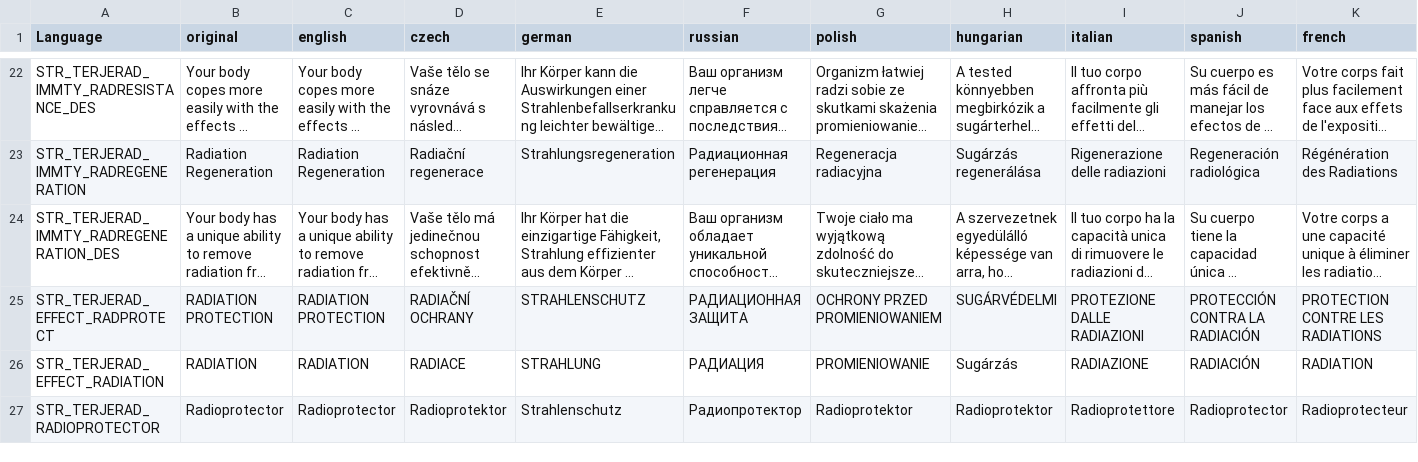
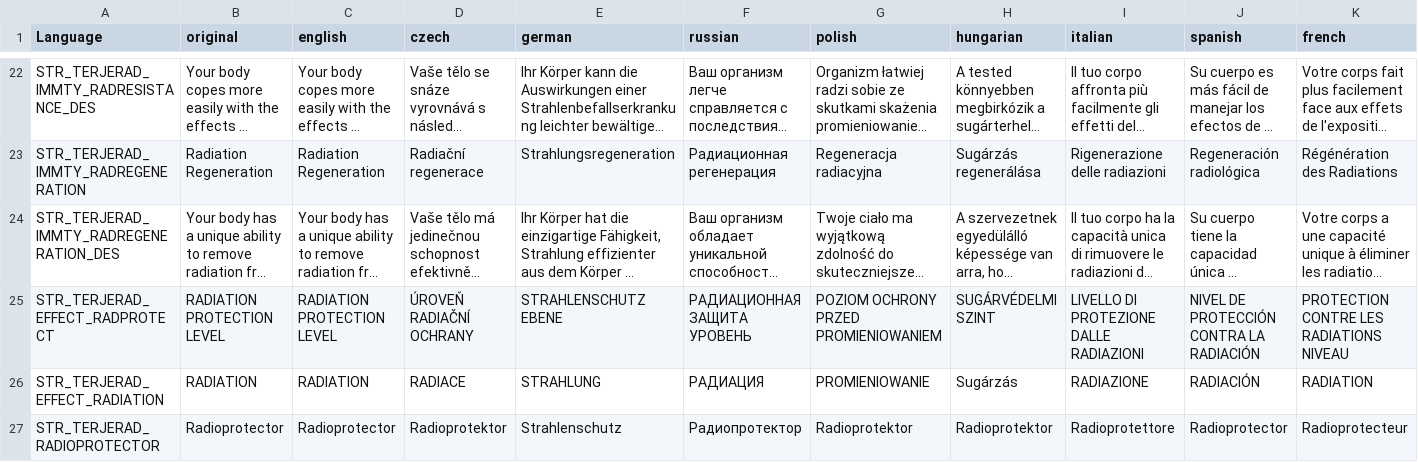
Before and after one commit to 2507110556/TerjeMods, a CSV file: TerjeRadiation/stringtable.csv, drawn as a sheet; only a part is shown, gaps mark what is left out; long unchanged cells end in …; the diff covers the shown part only; the diff names each change by its address in the sheet, - before the commit and + after, or states it on an @@ line.

```diff
--- a/TerjeRadiation/stringtable.csv
+++ b/TerjeRadiation/stringtable.csv
-B25 (original): RADIATION PROTECTION
+B25 (original): RADIATION PROTECTION LEVEL
-C25 (english): RADIATION PROTECTION
+C25 (english): RADIATION PROTECTION LEVEL
-D25 (czech): RADIAČNÍ OCHRANY
+D25 (czech): ÚROVEŇ RADIAČNÍ OCHRANY
-E25 (german): STRAHLENSCHUTZ
+E25 (german): STRAHLENSCHUTZ EBENE
-F25 (russian): РАДИАЦИОННАЯ ЗАЩИТА
+F25 (russian): РАДИАЦИОННАЯ ЗАЩИТА УРОВЕНЬ
-G25 (polish): OCHRONY PRZED PROMIENIOWANIEM
+G25 (polish): POZIOM OCHRONY PRZED PROMIENIOWANIEM
-H25 (hungarian): SUGÁRVÉDELMI
+H25 (hungarian): SUGÁRVÉDELMI SZINT
-I25 (italian): PROTEZIONE DALLE RADIAZIONI
+I25 (italian): LIVELLO DI PROTEZIONE DALLE RADIAZIONI
-J25 (spanish): PROTECCIÓN CONTRA LA RADIACIÓN
+J25 (spanish): NIVEL DE PROTECCIÓN CONTRA LA RADIACIÓN
-K25 (french): PROTECTION CONTRE LES RADIATIONS
+K25 (french): PROTECTION CONTRE LES RADIATIONS NIVEAU
```
Also changed, not shown: 4 edited cells elsewhere in this file, TerjeCore/stringtable.csv, TerjeMedicine/stringtable.csv, 24 other files.
